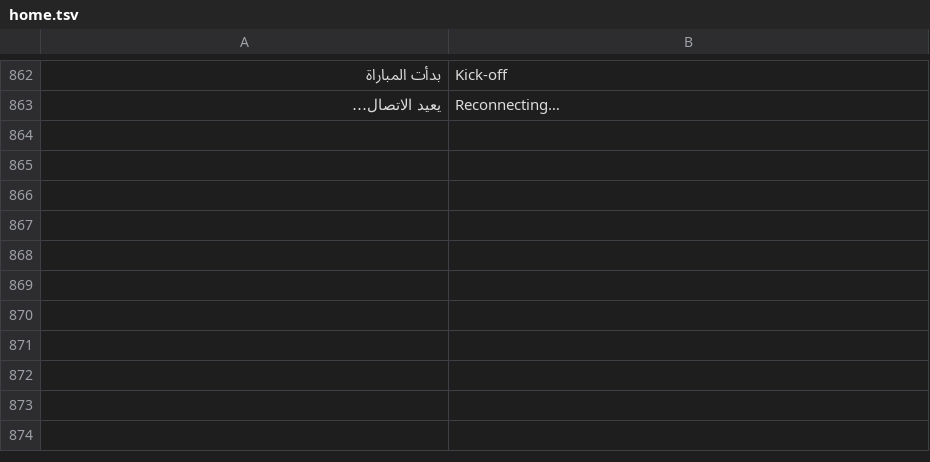
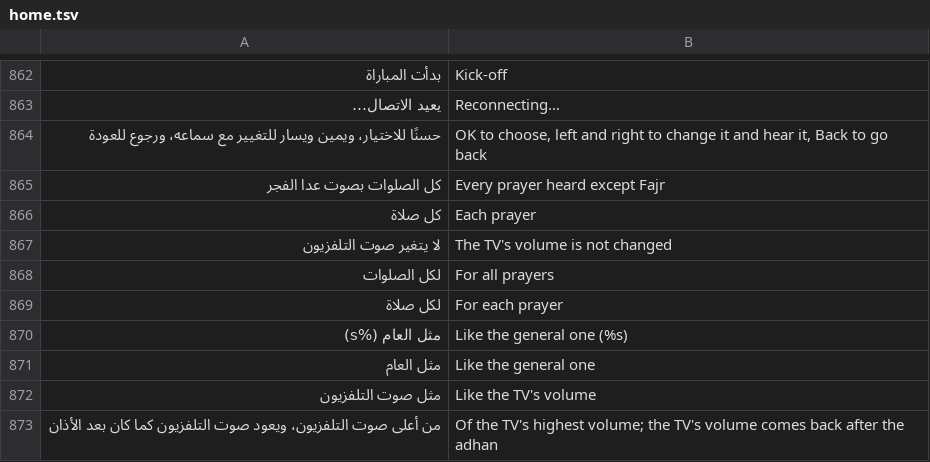
Before and after one commit to tshi-dev/UrTV, a TSV file: i18n/en/home.tsv, drawn as a sheet; only a part is shown, gaps mark what is left out; the diff names each change by its address in the sheet, - before the commit and + after, or states it on an @@ line.

Commit message:
«مستوى صوت الأذان»: 0-100 or like the TV's volume, for all prayers and each; «كل الصلوات بصوت عدا الفجر» in one OK
A user report: the adhan is loud at a fixed level and cannot be changed. OK on «صوت الأذان» now opens its page: the general level («مثل صوت التلفزيون», or 0 to 100% of the TV's highest volume, 30 by default as before) and each prayer's own («مثل العام» by default); left/right step by 5, every change heard for two seconds. «مثل صوت التلفزيون» leaves the volume as it is (a muted TV is still unmuted for the adhan and muted again after). «أذان كل صلاة» starts with «كل الصلوات بصوت عدا الفجر». Commands: music.sh adhan volume <0-100|tv>, adhan prayer-volume; settings export/import 0-100 (AdhanLevel, tests/adhan_level_test.py).

```diff
--- a/i18n/en/home.tsv
+++ b/i18n/en/home.tsv
+row 864: حسنًا للاختيار، ويمين ويسار للتغيير مع سماعه، ورجوع للعودة | OK to choose, left and right to change it and hear it, Back to go back
+row 865: كل الصلوات بصوت عدا الفجر | Every prayer heard except Fajr
+row 866: كل صلاة | Each prayer
+row 867: لا يتغير صوت التلفزيون | The TV's volume is not changed
+row 868: لكل الصلوات | For all prayers
+row 869: لكل صلاة | For each prayer
+row 870: مثل العام (%s) | Like the general one (%s)
+row 871: مثل العام | Like the general one
+row 872: مثل صوت التلفزيون | Like the TV's volume
+row 873: من أعلى صوت التلفزيون، ويعود صوت التلفزيون كما كان بعد الأذان | Of the TV's highest volume; the TV's volume comes back after the adhan
```
Also changed, not shown: 19 other files.
